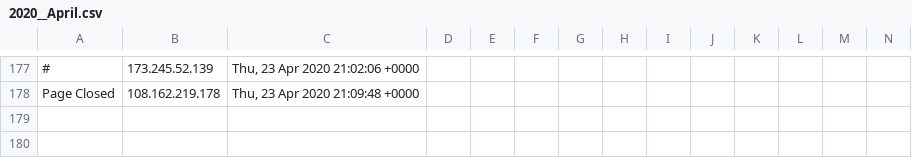
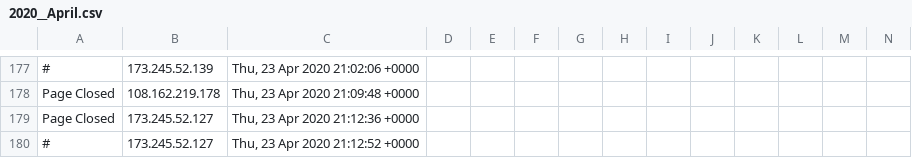
Before and after one commit to runacode/healthock.com2, a CSV file: logs/2020__April.csv, drawn as a sheet; only a part is shown, gaps mark what is left out; rows hold the shown columns only; the diff names each change by its address in the sheet, - before the commit and + after, or states it on an @@ line.

```diff
--- a/logs/2020__April.csv
+++ b/logs/2020__April.csv
+row 179: Page Closed | 173.245.52.127 | Thu, 23 Apr 2020 21:12:36 +0000
+row 180: # | 173.245.52.127 | Thu, 23 Apr 2020 21:12:52 +0000
```
Also changed, not shown: 1 other file.
